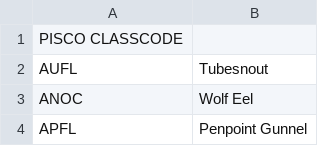
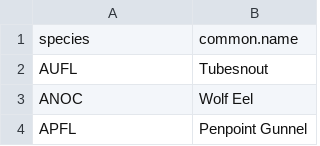
Before and after one commit to nwfsc-cb/OCNMS, a CSV file: Data/CSV_2015_on/species_code_list.csv, drawn as a sheet; only a part is shown; removed rows and columns are numbered as before the commit, all else as after; the diff names each change by its address in the sheet, - before the commit and + after, or states it on an @@ line.

Commit message:
hopefully last fix of swath and fish data

```diff
--- a/Data/CSV_2015_on/species_code_list.csv
+++ b/Data/CSV_2015_on/species_code_list.csv
-row 1: PISCO CLASSCODE
+row 1: species | common.name
```
Also changed, not shown: 3 other files.
